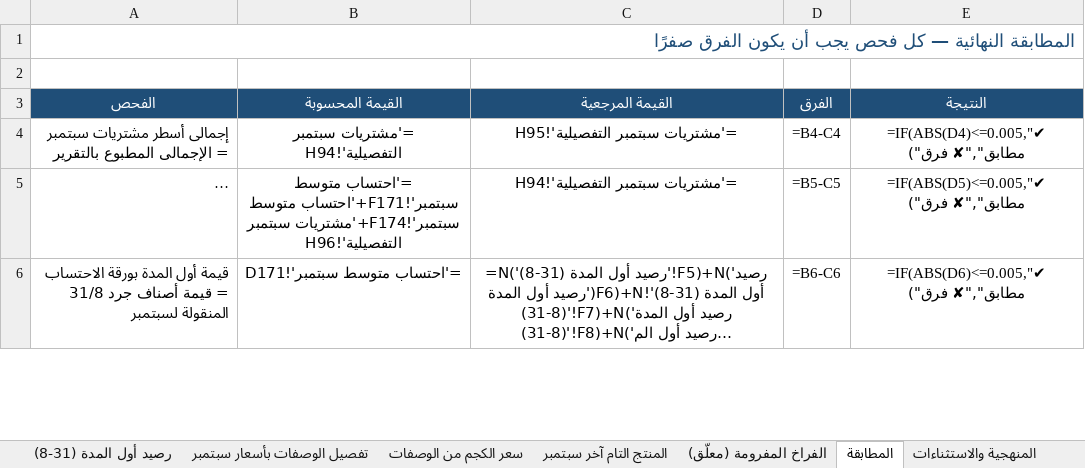
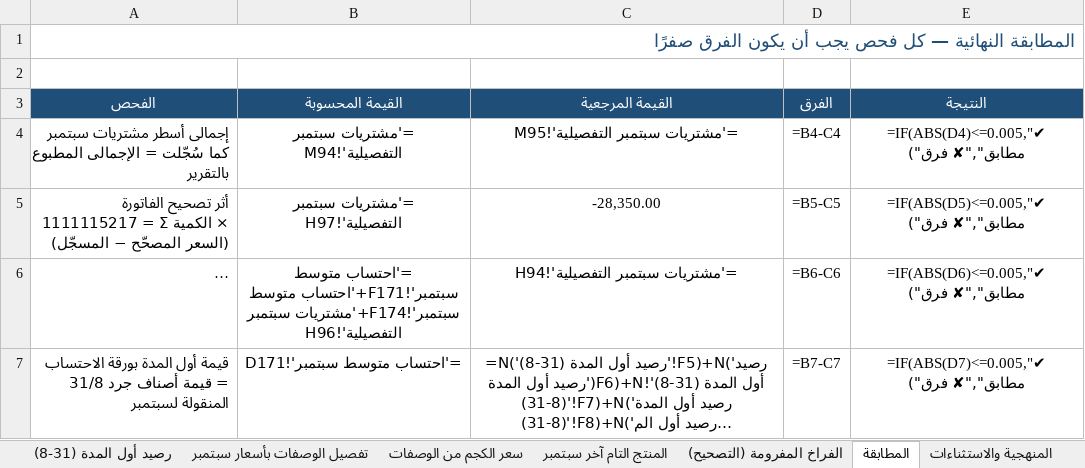
Before and after one commit to Pop1234567889/Abohashem, an Excel workbook: حساب متوسط التكلفة سبتمبر ٢٠٢٦.xlsx, sheet المطابقة, drawn as a sheet; only a part is shown; long unchanged cells end in …; values as stored, in another font and other column widths than the file's, no borders; formulas without a stored value are shown as written; addresses are those after the commit; the diff covers the shown part only; the diff names each change by its address in the sheet, - before the commit and + after, or states it on an @@ line.

```diff
--- a/حساب متوسط التكلفة سبتمبر ٢٠٢٦.xlsx (sheet المطابقة)
+++ b/حساب متوسط التكلفة سبتمبر ٢٠٢٦.xlsx (sheet المطابقة)
-sheet tab: الفراخ المفرومة (معلّق)
+sheet tab: الفراخ المفرومة (التصحيح)
-A4 (الفحص): …مشتريات سبتمبر = الإجمالى…
+A4 (الفحص): …مشتريات سبتمبر كما سُجّلت = الإجمالى…
-B4 (القيمة المحسوبة): ='مشتريات سبتمبر التفصيلية'!H94
+B4 (القيمة المحسوبة): ='مشتريات سبتمبر التفصيلية'!M94
-C4 (القيمة المرجعية): ='مشتريات سبتمبر التفصيلية'!H95
+C4 (القيمة المرجعية): ='مشتريات سبتمبر التفصيلية'!M95
+row 5: أثر تصحيح الفاتورة 1111115217 = Σ الكمية × (السعر المصحّح − المسجّل) | ='مشتريات سبتمبر التفصيلية'!H97 | -28,350.00 | =B5-C5 | =IF(ABS(D5)<=0.005,"✔ مطابق","✘ فرق")
-D6 (الفرق): =B5-C5
+D6 (الفرق): =B6-C6
-E6 (النتيجة): =IF(ABS(D5)<=0.005,"✔ مطابق","✘ فرق")
+E6 (النتيجة): =IF(ABS(D6)<=0.005,"✔ مطابق","✘ فرق")
-D7 (الفرق): =B6-C6
+D7 (الفرق): =B7-C7
-E7 (النتيجة): =IF(ABS(D6)<=0.005,"✔ مطابق","✘ فرق")
+E7 (النتيجة): =IF(ABS(D7)<=0.005,"✔ مطابق","✘ فرق")
```
Also changed, not shown: 4 edited cells elsewhere in this sheet, sheet المنتج التام آخر سبتمبر, sheet تفصيل الوصفات بأسعار سبتمبر, sheet مشتريات سبتمبر التفصيلية, sheet المنهجية والاستثناءات, sheet الفراخ المفرومة (التصحيح), sheet احتساب متوسط سبتمبر, تسعير جرد اخر شهر ٩ سنة ٢٠٢٦.xlsx, 2 other files.
